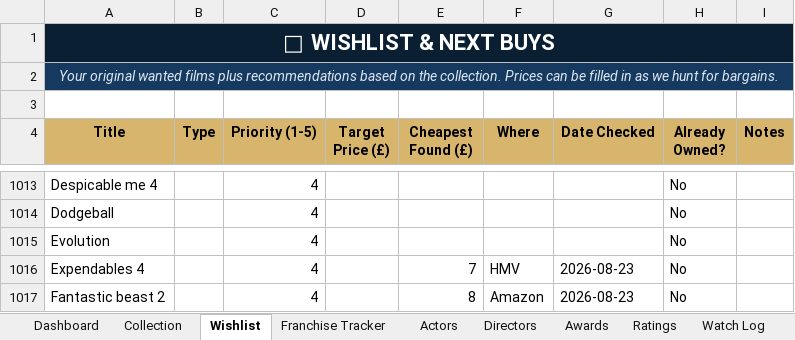
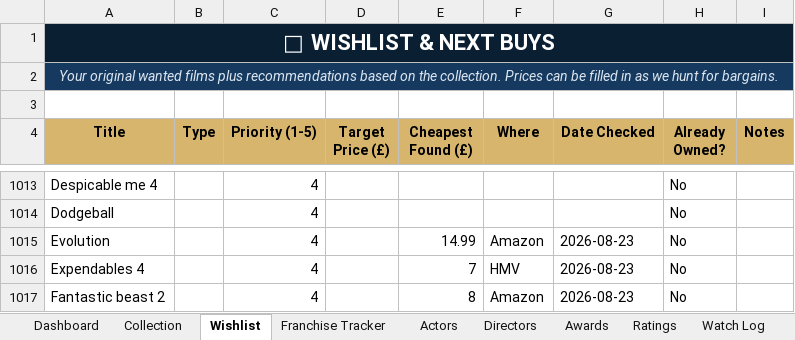
Before and after one commit to tingonting/Blu-ray-tracker, an Excel workbook: Blu-ray_Collection_Tracker_v5.0 3.xlsx, sheet Wishlist, drawn as a sheet; only a part is shown, gaps mark what is left out; values as stored, in another font and other column widths than the file's, no borders; conditional formats not drawn; the diff names each change by its address in the sheet, - before the commit and + after, or states it on an @@ line.

Commit message:
Update collection — 2026-08-23 22:08

```diff
--- a/Blu-ray_Collection_Tracker_v5.0 3.xlsx (sheet Wishlist)
+++ b/Blu-ray_Collection_Tracker_v5.0 3.xlsx (sheet Wishlist)
-E1015 (Cheapest Found (£)): (empty)
+E1015 (Cheapest Found (£)): 14.99
-F1015 (Where): (empty)
+F1015 (Where): Amazon
-G1015 (Date Checked): (empty)
+G1015 (Date Checked): 2026-08-23
```
